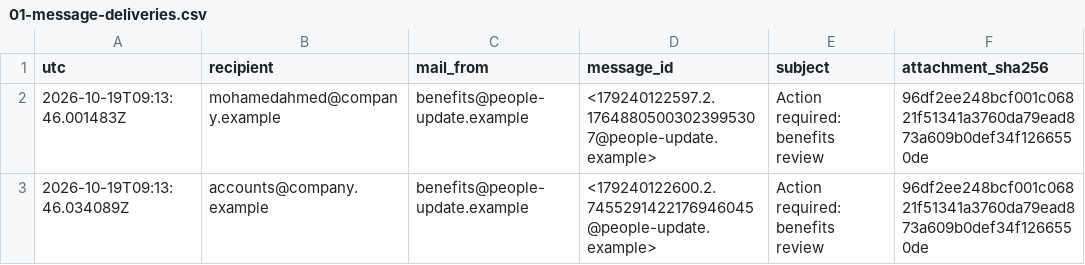
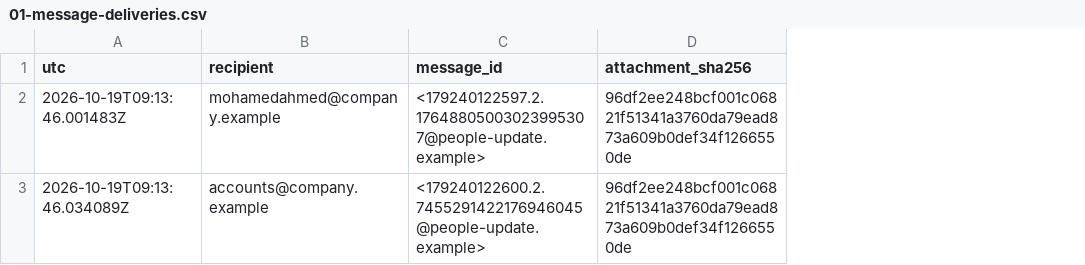
Before and after one commit to muhameddahmedd1021/phishing-endpoint-investigation, a CSV file: evidence/search-results/01-message-deliveries.csv, drawn as a sheet; the diff names each change by its address in the sheet, - before the commit and + after, or states it on an @@ line.

```diff
--- a/evidence/search-results/01-message-deliveries.csv
+++ b/evidence/search-results/01-message-deliveries.csv
-column C (mail_from), rows 2-3: benefits@people-update.example | benefits@people-update.example
-column E (subject), rows 2-3: Action required: benefits review | Action required: benefits review
```
Also changed, not shown: evidence/search-results/02-process-chain.csv, evidence/search-results/03-file-creation.csv, 28 other files.
